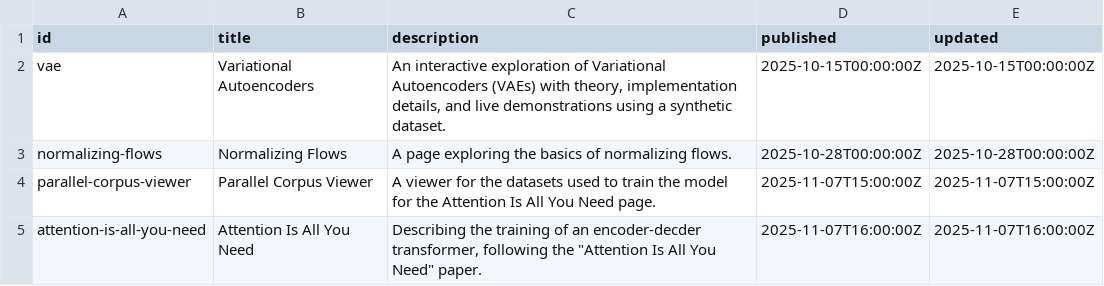
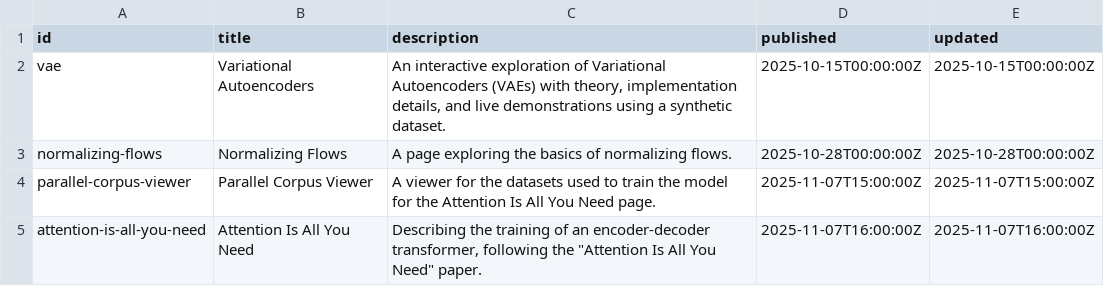
Before and after one commit to mariogemoll/mariogemoll.com, a TSV file: content/content.tsv, drawn as a sheet.

Commit message:
Fix typo

```diff
--- a/content/content.tsv
+++ b/content/content.tsv
@@ -4,2 +4,2 @@ normalizing-flows	Normalizing Flows	A page exploring the basics of normalizing f
 parallel-corpus-viewer	Parallel Corpus Viewer	A viewer for the datasets used to train the model for the Attention Is All You Need page.	2025-11-07T15:00:00Z	2025-11-07T15:00:00Z
-attention-is-all-you-need	Attention Is All You Need	Describing the training of an encoder-decder transformer, following the "Attention Is All You Need" paper.	2025-11-07T16:00:00Z	2025-11-07T16:00:00Z
+attention-is-all-you-need	Attention Is All You Need	Describing the training of an encoder-decoder transformer, following the "Attention Is All You Need" paper.	2025-11-07T16:00:00Z	2025-11-07T16:00:00Z
```
